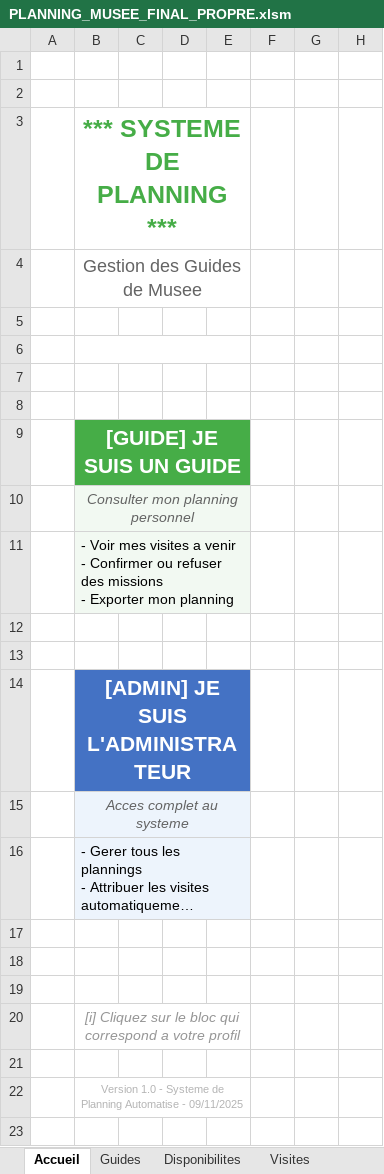
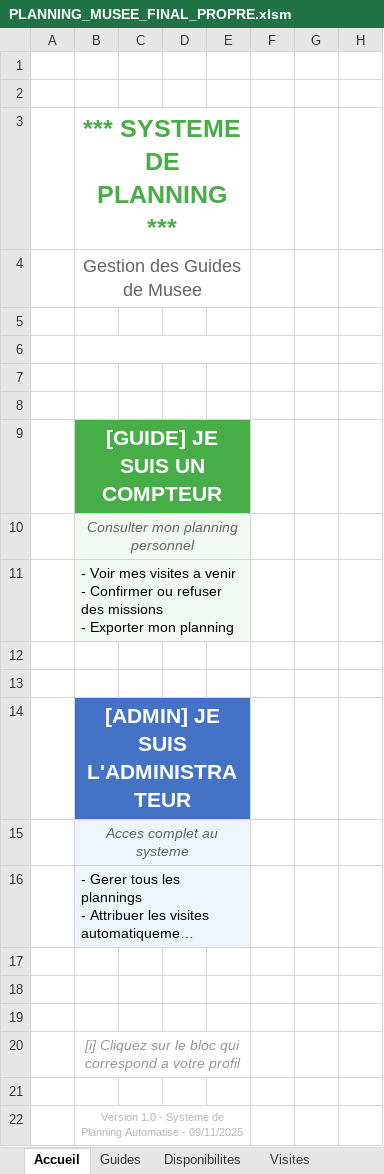
Before and after one commit to OtmaneZ/vba, an Excel workbook: PLANNING_MUSEE_FINAL_PROPRE.xlsm, sheet Accueil, drawn as a sheet; only a part is shown; long unchanged cells end in …; values as stored, in another font and other column widths than the file's, no borders; the diff names each change by its address in the sheet, - before the commit and + after, or states it on an @@ line.

```diff
--- a/PLANNING_MUSEE_FINAL_PROPRE.xlsm (sheet Accueil)
+++ b/PLANNING_MUSEE_FINAL_PROPRE.xlsm (sheet Accueil)
-B9: [GUIDE] JE SUIS UN GUIDE
+B9: [GUIDE] JE SUIS UN COMPTEUR
```
Also changed, not shown: sheet Guides, other sheet tabs, 14 other files.
